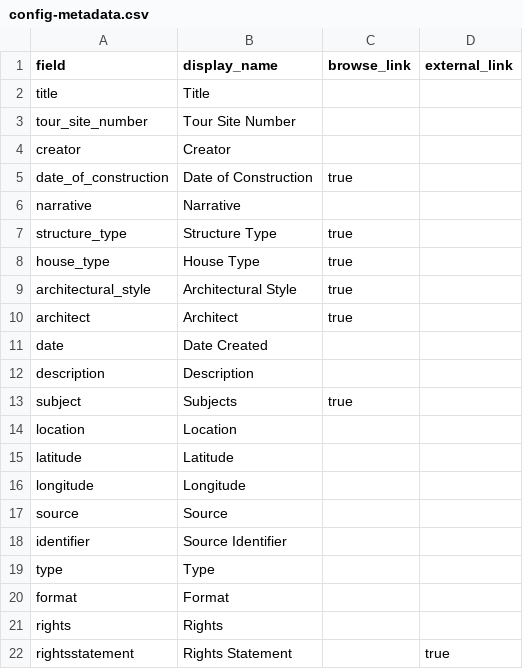
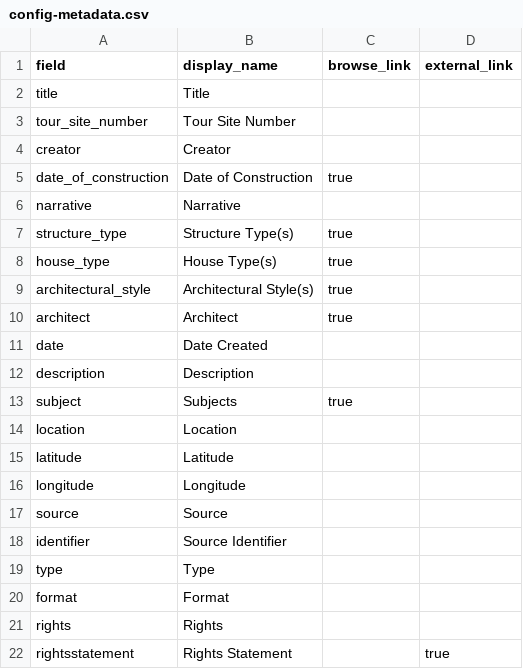
Before and after one commit to chase-hastin/chase_hastin_cb, a CSV file: _data/config-metadata.csv, drawn as a sheet.

Commit message:
Update config-metadata.csv

```diff
--- a/_data/config-metadata.csv
+++ b/_data/config-metadata.csv
@@ -6,5 +6,5 @@ date_of_construction,Date of Construction,true
 narrative,Narrative,
-structure_type,Structure Type,true
-house_type,House Type,true
-architectural_style,Architectural Style,true
+structure_type,Structure Type(s),true
+house_type,House Type(s),true
+architectural_style,Architectural Style(s),true
 architect,Architect,true
```
